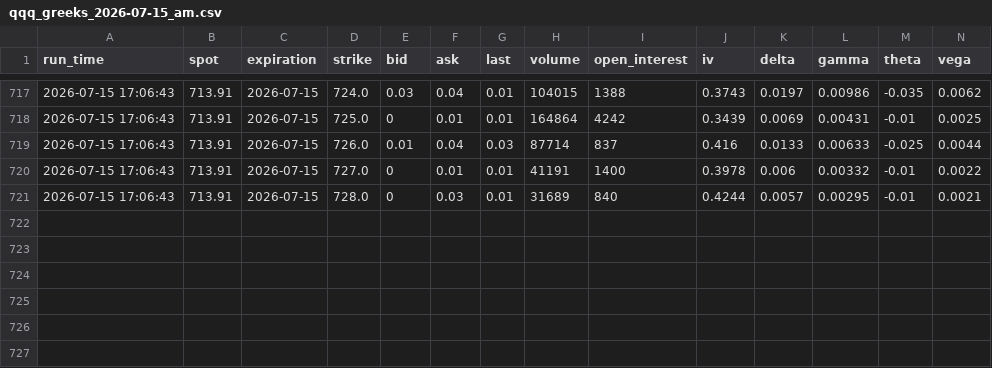
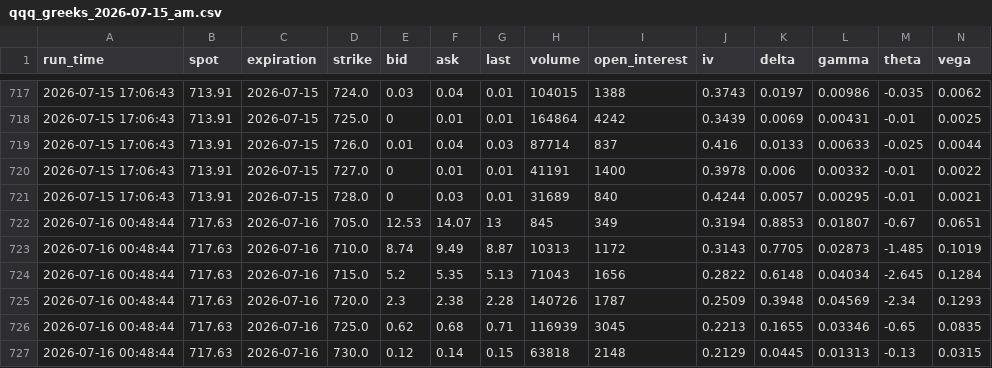
Before and after one commit to jag12111997-a11y/qqq-greeks-logger, a CSV file: data/2026-07-15/am/qqq_greeks_2026-07-15_am.csv, drawn as a sheet; only a part is shown, gaps mark what is left out.

```diff
--- a/data/2026-07-15/am/qqq_greeks_2026-07-15_am.csv
+++ b/data/2026-07-15/am/qqq_greeks_2026-07-15_am.csv
@@ -721 +721,7 @@ run_time,spot,expiration,strike,bid,ask,last,volume,open_interest,iv,delta,gamma
 2026-07-15 17:06:43,713.91,2026-07-15,728.0,0,0.03,0.01,31689,840,0.4244,0.0057,0.00295,-0.01,0.0021
+2026-07-16 00:48:44,717.63,2026-07-16,705.0,12.53,14.07,13,845,349,0.3194,0.8853,0.01807,-0.67,0.0651
+2026-07-16 00:48:44,717.63,2026-07-16,710.0,8.74,9.49,8.87,10313,1172,0.3143,0.7705,0.02873,-1.485,0.1019
+2026-07-16 00:48:44,717.63,2026-07-16,715.0,5.2,5.35,5.13,71043,1656,0.2822,0.6148,0.04034,-2.645,0.1284
+2026-07-16 00:48:44,717.63,2026-07-16,720.0,2.3,2.38,2.28,140726,1787,0.2509,0.3948,0.04569,-2.34,0.1293
+2026-07-16 00:48:44,717.63,2026-07-16,725.0,0.62,0.68,0.71,116939,3045,0.2213,0.1655,0.03346,-0.65,0.0835
+2026-07-16 00:48:44,717.63,2026-07-16,730.0,0.12,0.14,0.15,63818,2148,0.2129,0.0445,0.01313,-0.13,0.0315
```
